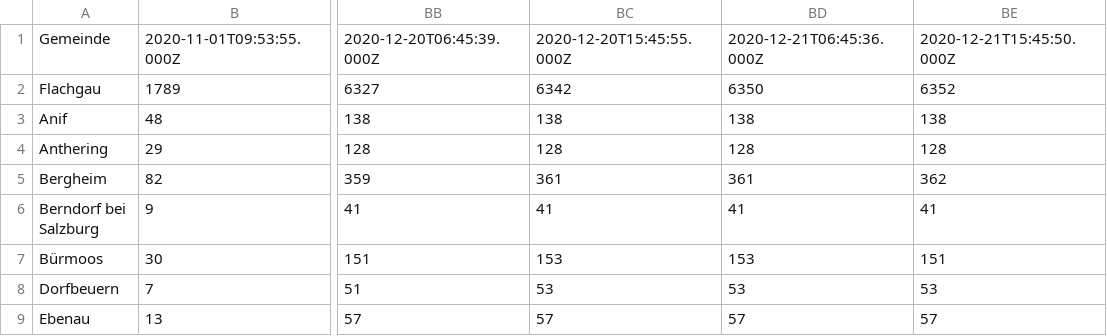
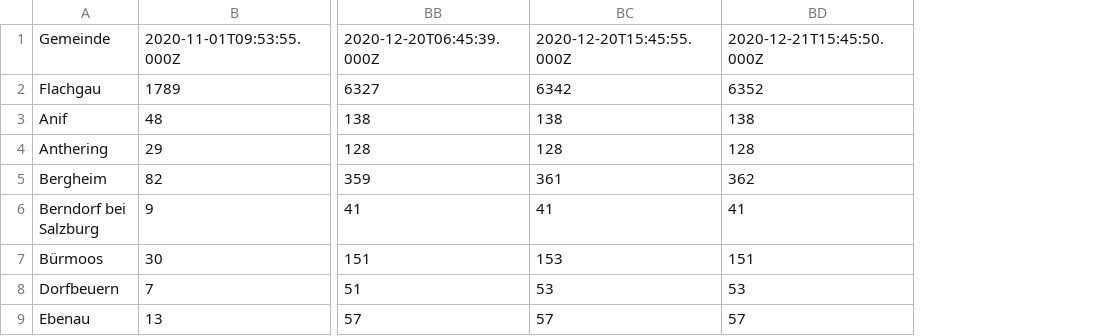
Before and after one commit to fitforfire/covid-sbg, a CSV file: docs/report/gesamt.csv, drawn as a sheet; only a part is shown, gaps mark what is left out; the diff names each change by its address in the sheet, - before the commit and + after, or states it on an @@ line.

```diff
--- a/docs/report/gesamt.csv
+++ b/docs/report/gesamt.csv
-column BD, rows 1-9: 2020-12-21T06:45:36.000Z | 6350 | 138 | 128 | 361 | 41 | 153 | 53 | 57
```
Also changed, not shown: docs/report/aktiv.csv, docs/report/aktiv.tsv, 7 other files.
